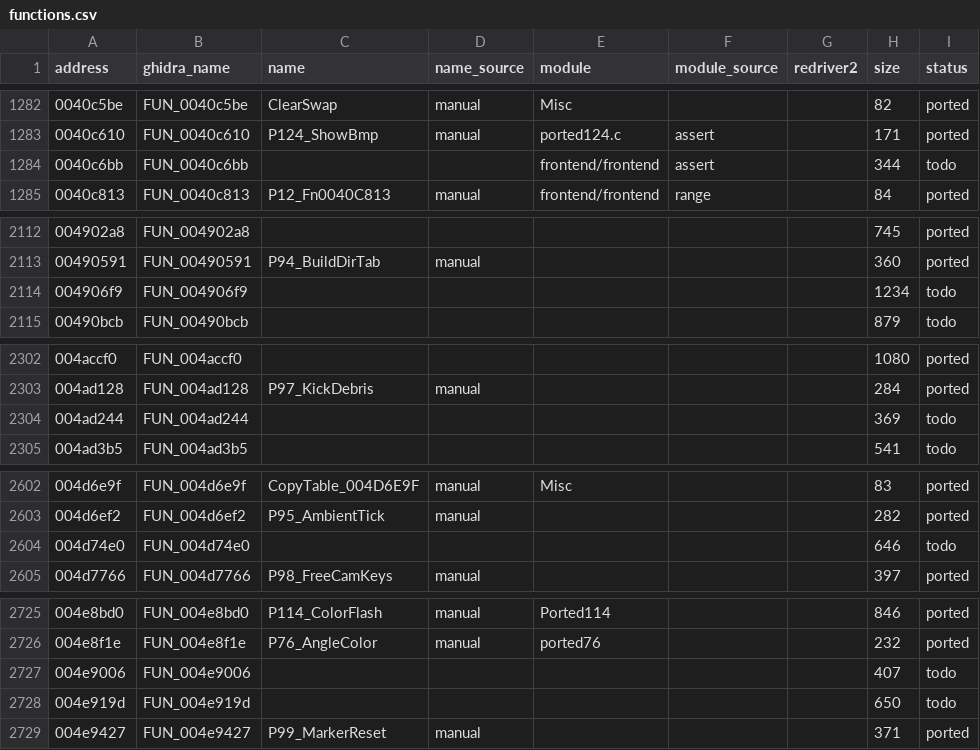
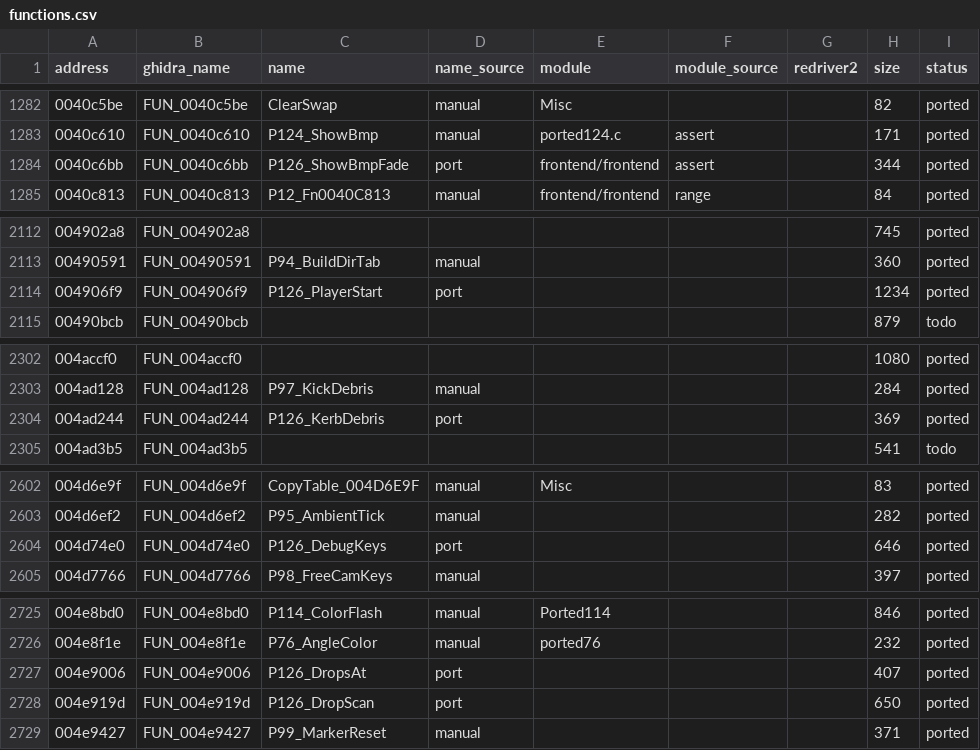
Before and after one commit to r331/driver, a CSV file: docs/functions.csv, drawn as a sheet; only a part is shown, gaps mark what is left out; the diff covers the shown part only.

Commit message:
v1.71: +10 функций (ported126: палитры карты, старт игрока, капли, снимок экрана, отладочные клавиши, точки появления, BMP с затемнением, дым колёс, обломки у обочины)

```diff
--- a/docs/functions.csv
+++ b/docs/functions.csv
@@ -1283,3 +1283,3 @@ address,ghidra_name,name,name_source,module,module_source,redriver2,size,status
 0040c610,FUN_0040c610,P124_ShowBmp,manual,ported124.c,assert,,171,ported
-0040c6bb,FUN_0040c6bb,,,frontend/frontend,assert,,344,todo
+0040c6bb,FUN_0040c6bb,P126_ShowBmpFade,port,frontend/frontend,assert,,344,ported
 0040c813,FUN_0040c813,P12_Fn0040C813,manual,frontend/frontend,range,,84,ported
@@ -2113,3 +2113,3 @@ address,ghidra_name,name,name_source,module,module_source,redriver2,size,status
 00490591,FUN_00490591,P94_BuildDirTab,manual,,,,360,ported
-004906f9,FUN_004906f9,,,,,,1234,todo
+004906f9,FUN_004906f9,P126_PlayerStart,port,,,,1234,ported
 00490bcb,FUN_00490bcb,,,,,,879,todo
@@ -2303,3 +2303,3 @@ address,ghidra_name,name,name_source,module,module_source,redriver2,size,status
 004ad128,FUN_004ad128,P97_KickDebris,manual,,,,284,ported
-004ad244,FUN_004ad244,,,,,,369,todo
+004ad244,FUN_004ad244,P126_KerbDebris,port,,,,369,ported
 004ad3b5,FUN_004ad3b5,,,,,,541,todo
@@ -2603,3 +2603,3 @@ address,ghidra_name,name,name_source,module,module_source,redriver2,size,status
 004d6ef2,FUN_004d6ef2,P95_AmbientTick,manual,,,,282,ported
-004d74e0,FUN_004d74e0,,,,,,646,todo
+004d74e0,FUN_004d74e0,P126_DebugKeys,port,,,,646,ported
 004d7766,FUN_004d7766,P98_FreeCamKeys,manual,,,,397,ported
@@ -2726,4 +2726,4 @@ address,ghidra_name,name,name_source,module,module_source,redriver2,size,status
 004e8f1e,FUN_004e8f1e,P76_AngleColor,manual,ported76,,,232,ported
-004e9006,FUN_004e9006,,,,,,407,todo
-004e919d,FUN_004e919d,,,,,,650,todo
+004e9006,FUN_004e9006,P126_DropsAt,port,,,,407,ported
+004e919d,FUN_004e919d,P126_DropScan,port,,,,650,ported
 004e9427,FUN_004e9427,P99_MarkerReset,manual,,,,371,ported
```
Also changed, not shown: 29 edited cells elsewhere in this file, 11 other files.
